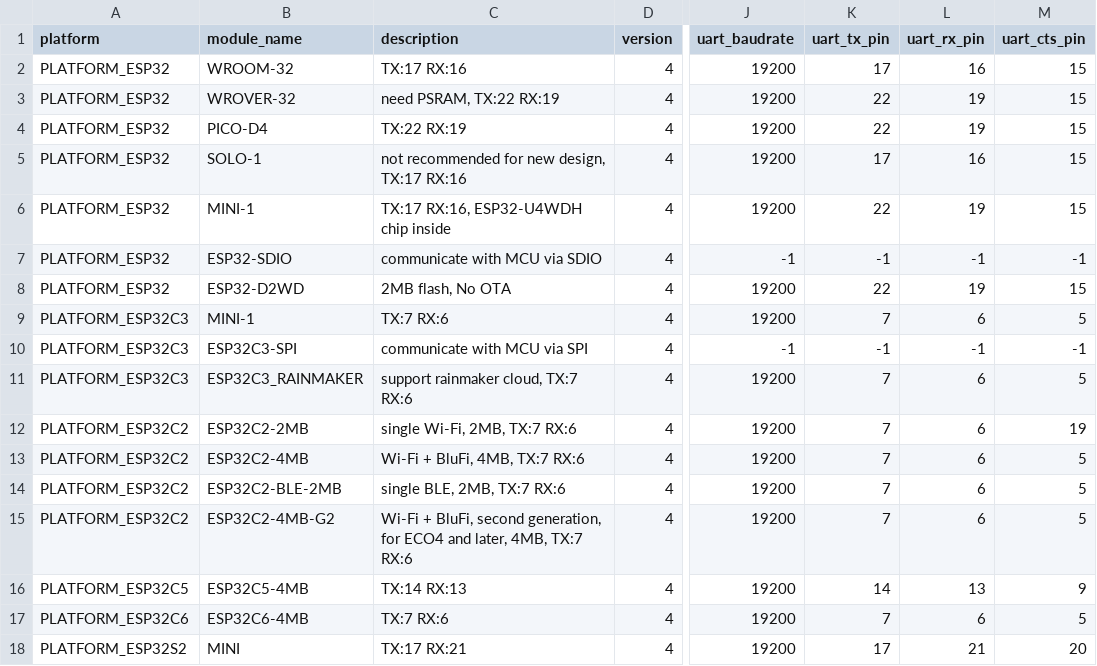
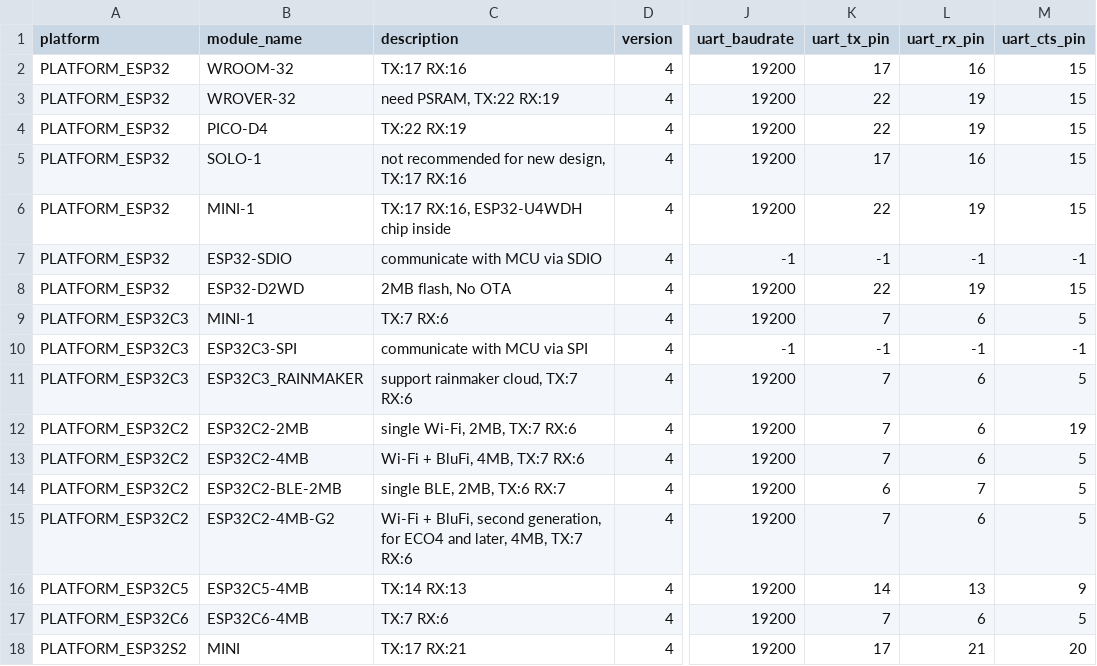
Before and after one commit to yuancheng116/esp-at, a CSV file: components/customized_partitions/raw_data/factory_param/factory_param_data.csv, drawn as a sheet; only a part is shown, gaps mark what is left out; the diff names each change by its address in the sheet, - before the commit and + after, or states it on an @@ line.

Commit message:
修改串口TX6 RX7

```diff
--- a/components/customized_partitions/raw_data/factory_param/factory_param_data.csv
+++ b/components/customized_partitions/raw_data/factory_param/factory_param_data.csv
-C14 (description): single BLE, 2MB, TX:7 RX:6
+C14 (description): single BLE, 2MB, TX:6 RX:7
-K14 (uart_tx_pin): 7
+K14 (uart_tx_pin): 6
-L14 (uart_rx_pin): 6
+L14 (uart_rx_pin): 7
```
